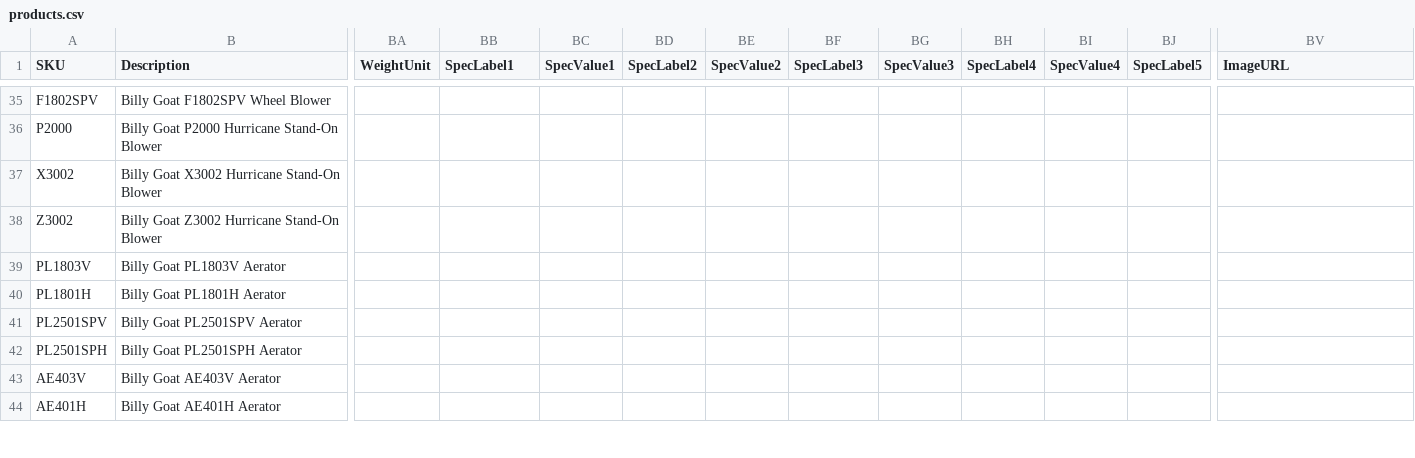
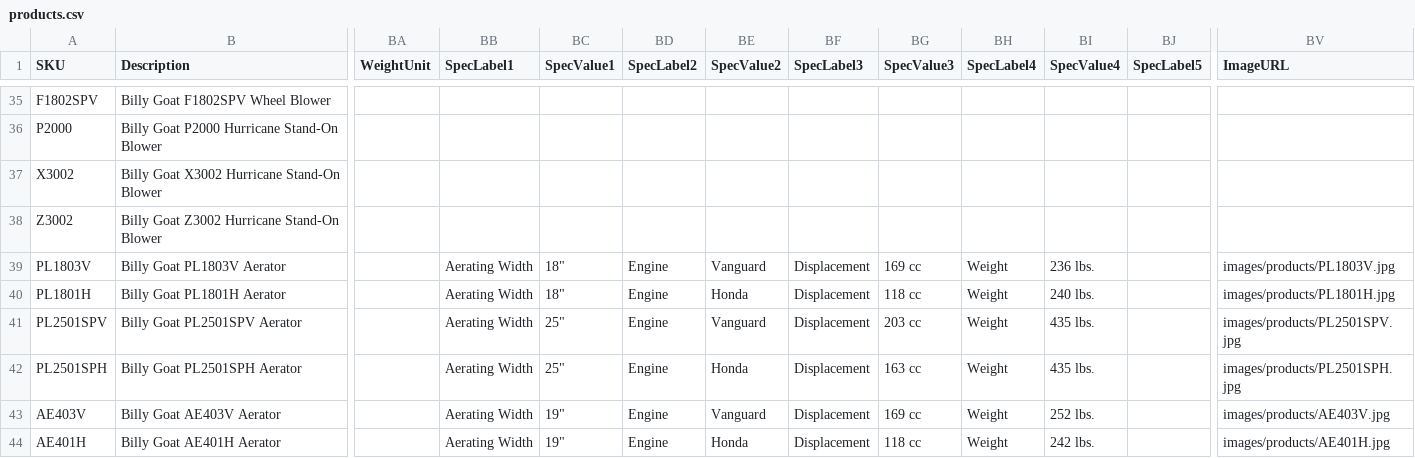
Before and after one commit to WestEndPower/westendpower-marketplace, a CSV file: brands/billygoat/data/products.csv, drawn as a sheet; only a part is shown, gaps mark what is left out; the diff covers the shown part only; the diff names each change by its address in the sheet, - before the commit and + after, or states it on an @@ line.

Commit message:
Update Billy Goat aerator specs and images

```diff
--- a/brands/billygoat/data/products.csv
+++ b/brands/billygoat/data/products.csv
-BB39:BB44 (SpecLabel1): (empty)
+BB39:BB44 (SpecLabel1): Aerating Width
-BC39:BC40 (SpecValue1): (empty)
+BC39:BC40 (SpecValue1): 18"
-BD39:BD44 (SpecLabel2): (empty)
+BD39:BD44 (SpecLabel2): Engine
-BE39 (SpecValue2): (empty)
+BE39 (SpecValue2): Vanguard
-BF39:BF44 (SpecLabel3): (empty)
+BF39:BF44 (SpecLabel3): Displacement
-BG39 (SpecValue3): (empty)
+BG39 (SpecValue3): 169 cc
-BH39:BH44 (SpecLabel4): (empty)
+BH39:BH44 (SpecLabel4): Weight
-BI39 (SpecValue4): (empty)
+BI39 (SpecValue4): 236 lbs.
-BV39 (ImageURL): (empty)
+BV39 (ImageURL): images/products/PL1803V.jpg
-BE40 (SpecValue2): (empty)
+BE40 (SpecValue2): Honda
-BG40 (SpecValue3): (empty)
+BG40 (SpecValue3): 118 cc
-BI40 (SpecValue4): (empty)
+BI40 (SpecValue4): 240 lbs.
-BV40 (ImageURL): (empty)
+BV40 (ImageURL): images/products/PL1801H.jpg
-BC41:BC42 (SpecValue1): (empty)
+BC41:BC42 (SpecValue1): 25"
-BE41 (SpecValue2): (empty)
+BE41 (SpecValue2): Vanguard
-BG41 (SpecValue3): (empty)
+BG41 (SpecValue3): 203 cc
-BI41:BI42 (SpecValue4): (empty)
+BI41:BI42 (SpecValue4): 435 lbs.
-BV41 (ImageURL): (empty)
+BV41 (ImageURL): images/products/PL2501SPV.jpg
-BE42 (SpecValue2): (empty)
+BE42 (SpecValue2): Honda
-BG42 (SpecValue3): (empty)
+BG42 (SpecValue3): 163 cc
-BV42 (ImageURL): (empty)
+BV42 (ImageURL): images/products/PL2501SPH.jpg
-BC43:BC44 (SpecValue1): (empty)
+BC43:BC44 (SpecValue1): 19"
-BE43 (SpecValue2): (empty)
+BE43 (SpecValue2): Vanguard
-BG43 (SpecValue3): (empty)
+BG43 (SpecValue3): 169 cc
-BI43 (SpecValue4): (empty)
+BI43 (SpecValue4): 252 lbs.
-BV43 (ImageURL): (empty)
+BV43 (ImageURL): images/products/AE403V.jpg
-BE44 (SpecValue2): (empty)
+BE44 (SpecValue2): Honda
-BG44 (SpecValue3): (empty)
+BG44 (SpecValue3): 118 cc
-BI44 (SpecValue4): (empty)
+BI44 (SpecValue4): 242 lbs.
-BV44 (ImageURL): (empty)
+BV44 (ImageURL): images/products/AE401H.jpg
```
Also changed, not shown: 37 edited cells elsewhere in this file, 11 other files.
